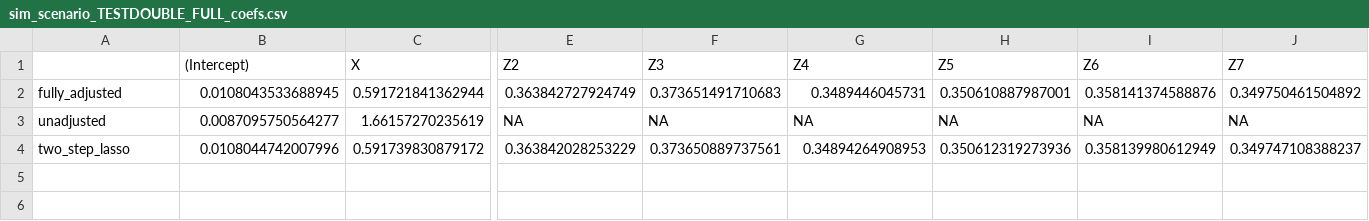
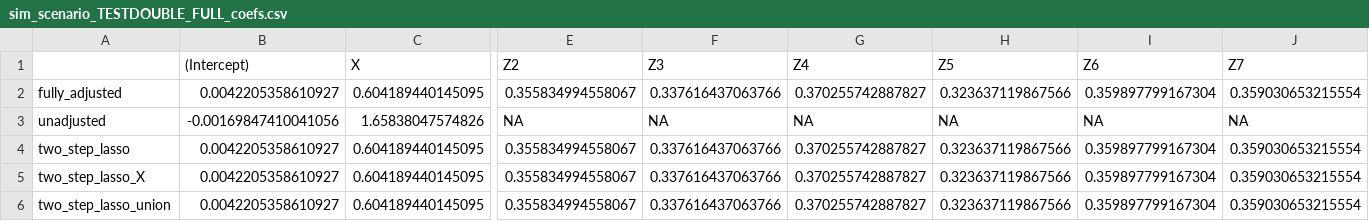
Before and after one commit to RaspberryEmma/Missingness-Sim-Study, a CSV file: data/sim_scenario_TESTDOUBLE_FULL_coefs.csv, drawn as a sheet; only a part is shown, gaps mark what is left out; rows hold the shown columns only; the diff covers the shown part only; the diff names each change by its address in the sheet, - before the commit and + after, or states it on an @@ line.

Commit message:
implemented lasso_x and lasso_union

```diff
--- a/data/sim_scenario_TESTDOUBLE_FULL_coefs.csv
+++ b/data/sim_scenario_TESTDOUBLE_FULL_coefs.csv
-B2 ((Intercept)): 0.0108043533688945
+B2 ((Intercept)): 0.0042205358610927
-C2 (X): 0.591721841362944
+C2 (X): 0.604189440145095
-E2 (Z2): 0.363842727924749
+E2 (Z2): 0.355834994558067
-F2 (Z3): 0.373651491710683
+F2 (Z3): 0.337616437063766
-G2 (Z4): 0.3489446045731
+G2 (Z4): 0.370255742887827
-H2 (Z5): 0.350610887987001
+H2 (Z5): 0.323637119867566
-I2 (Z6): 0.358141374588876
+I2 (Z6): 0.359897799167304
-J2 (Z7): 0.349750461504892
+J2 (Z7): 0.359030653215554
-B3 ((Intercept)): 0.0087095750564277
+B3 ((Intercept)): -0.00169847410041056
-C3 (X): 1.66157270235619
+C3 (X): 1.65838047574826
-B4 ((Intercept)): 0.0108044742007996
+B4 ((Intercept)): 0.0042205358610927
-C4 (X): 0.591739830879172
+C4 (X): 0.604189440145095
-E4 (Z2): 0.363842028253229
+E4 (Z2): 0.355834994558067
-F4 (Z3): 0.373650889737561
+F4 (Z3): 0.337616437063766
-G4 (Z4): 0.34894264908953
+G4 (Z4): 0.370255742887827
-H4 (Z5): 0.350612319273936
+H4 (Z5): 0.323637119867566
-I4 (Z6): 0.358139980612949
+I4 (Z6): 0.359897799167304
-J4 (Z7): 0.349747108388237
+J4 (Z7): 0.359030653215554
+row 5: two_step_lasso_X | 0.0042205358610927 | 0.604189440145095 | 0.355834994558067 | 0.337616437063766 | 0.370255742887827 | 0.323637119867566 | 0.359897799167304 | 0.359030653215554
+row 6: two_step_lasso_union | 0.0042205358610927 | 0.604189440145095 | 0.355834994558067 | 0.337616437063766 | 0.370255742887827 | 0.323637119867566 | 0.359897799167304 | 0.359030653215554
```
Also changed, not shown: 44 edited cells elsewhere in this file, data/sim_scenario_TESTDOUBLE_FULL_results.csv, data/sim_scenario_TESTDOUBLE_MCAR_coefs.csv, 7 other files.
